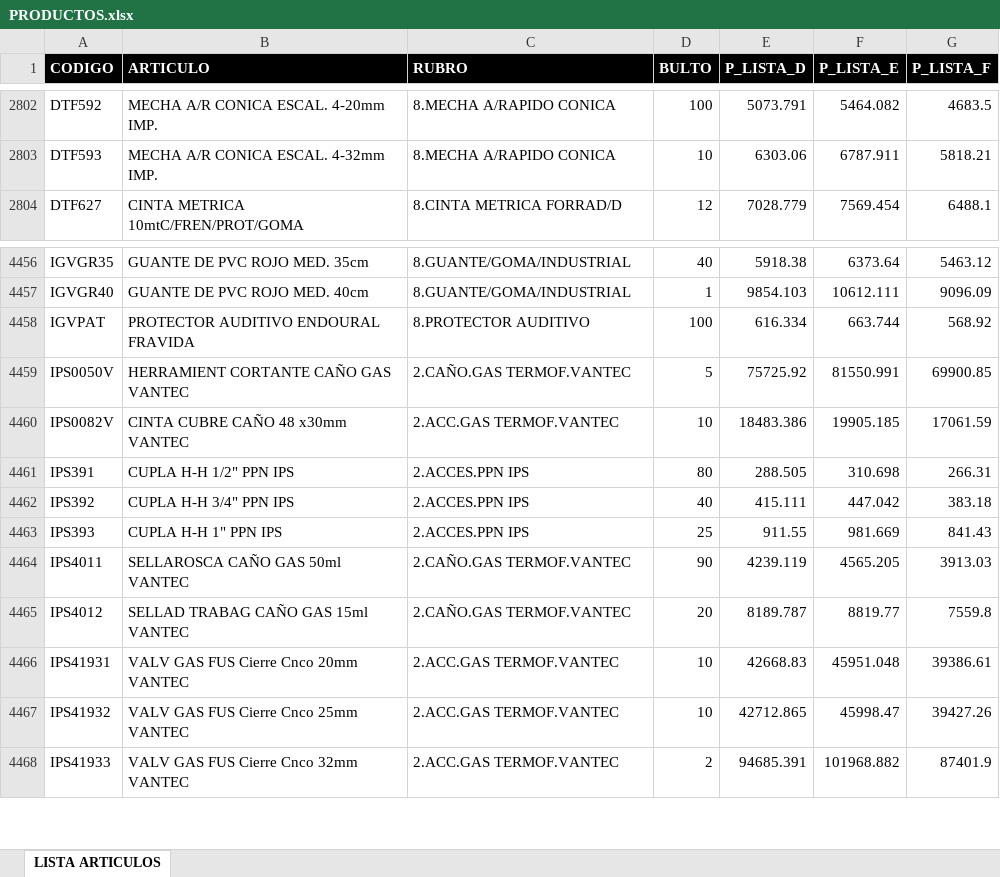
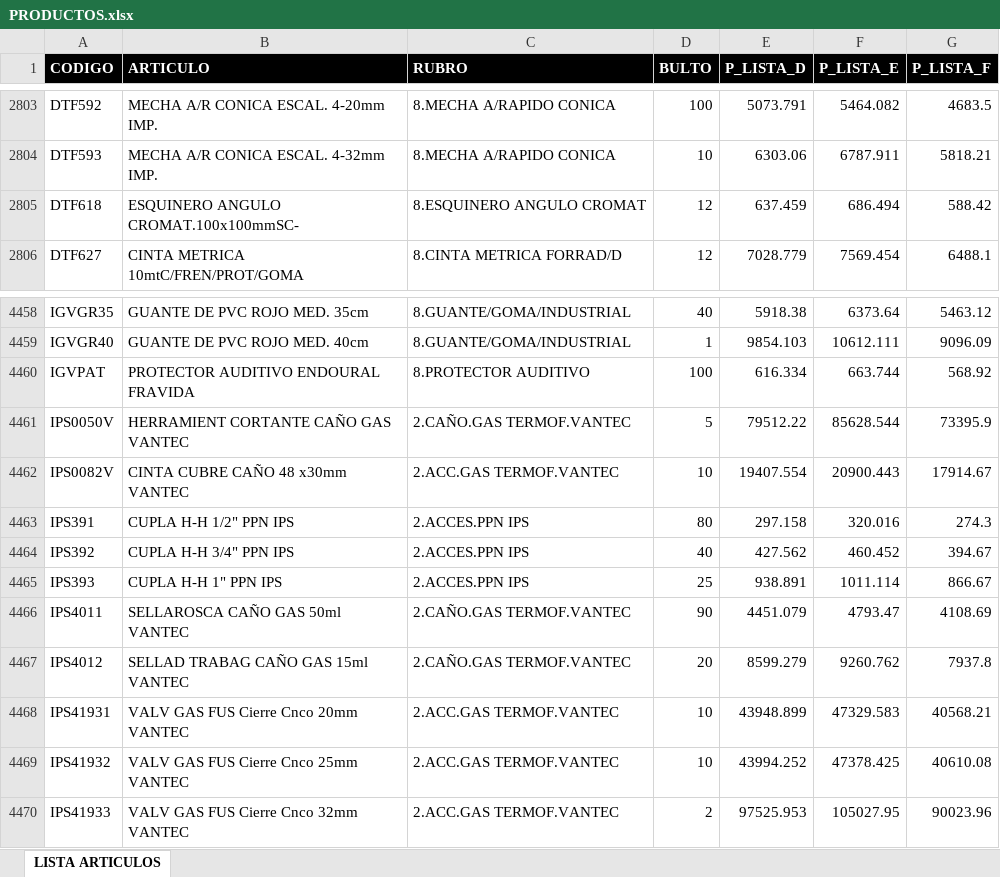
Before and after one commit to ferremax-cat/pinterest-f, an Excel workbook: excel/PRODUCTOS.xlsx, sheet LISTA ARTICULOS, drawn as a sheet; only a part is shown, gaps mark what is left out; values as stored, in another font and other column widths than the file's, no borders; table styles not drawn; addresses are those after the commit; the diff covers the shown part only; the diff names each change by its address in the sheet, - before the commit and + after, or states it on an @@ line.

```diff
--- a/excel/PRODUCTOS.xlsx (sheet LISTA ARTICULOS)
+++ b/excel/PRODUCTOS.xlsx (sheet LISTA ARTICULOS)
+row 2805: DTF618 | ESQUINERO ANGULO CROMAT.100x100mmSC- | 8.ESQUINERO ANGULO CROMAT | 12 | 637.459 | 686.494 | 588.42
-E4461 (P_LISTA_D): 75725.92
+E4461 (P_LISTA_D): 79512.22
-F4461 (P_LISTA_E): 81550.991
+F4461 (P_LISTA_E): 85628.544
-G4461 (P_LISTA_F): 69900.85
+G4461 (P_LISTA_F): 73395.9
-E4462 (P_LISTA_D): 18483.386
+E4462 (P_LISTA_D): 19407.554
-F4462 (P_LISTA_E): 19905.185
+F4462 (P_LISTA_E): 20900.443
-G4462 (P_LISTA_F): 17061.59
+G4462 (P_LISTA_F): 17914.67
-E4463 (P_LISTA_D): 288.505
+E4463 (P_LISTA_D): 297.158
-F4463 (P_LISTA_E): 310.698
+F4463 (P_LISTA_E): 320.016
-G4463 (P_LISTA_F): 266.31
+G4463 (P_LISTA_F): 274.3
-E4464 (P_LISTA_D): 415.111
+E4464 (P_LISTA_D): 427.562
-F4464 (P_LISTA_E): 447.042
+F4464 (P_LISTA_E): 460.452
-G4464 (P_LISTA_F): 383.18
+G4464 (P_LISTA_F): 394.67
-E4465 (P_LISTA_D): 911.55
+E4465 (P_LISTA_D): 938.891
-F4465 (P_LISTA_E): 981.669
+F4465 (P_LISTA_E): 1011.114
-G4465 (P_LISTA_F): 841.43
+G4465 (P_LISTA_F): 866.67
-E4466 (P_LISTA_D): 4239.119
+E4466 (P_LISTA_D): 4451.079
-F4466 (P_LISTA_E): 4565.205
+F4466 (P_LISTA_E): 4793.47
-G4466 (P_LISTA_F): 3913.03
+G4466 (P_LISTA_F): 4108.69
-E4467 (P_LISTA_D): 8189.787
+E4467 (P_LISTA_D): 8599.279
-F4467 (P_LISTA_E): 8819.77
+F4467 (P_LISTA_E): 9260.762
-G4467 (P_LISTA_F): 7559.8
+G4467 (P_LISTA_F): 7937.8
-E4468 (P_LISTA_D): 42668.83
+E4468 (P_LISTA_D): 43948.899
-F4468 (P_LISTA_E): 45951.048
+F4468 (P_LISTA_E): 47329.583
-G4468 (P_LISTA_F): 39386.61
+G4468 (P_LISTA_F): 40568.21
-E4469 (P_LISTA_D): 42712.865
+E4469 (P_LISTA_D): 43994.252
-F4469 (P_LISTA_E): 45998.47
+F4469 (P_LISTA_E): 47378.425
-G4469 (P_LISTA_F): 39427.26
+G4469 (P_LISTA_F): 40610.08
-E4470 (P_LISTA_D): 94685.391
+E4470 (P_LISTA_D): 97525.953
-F4470 (P_LISTA_E): 101968.882
+F4470 (P_LISTA_E): 105027.95
-G4470 (P_LISTA_F): 87401.9
+G4470 (P_LISTA_F): 90023.96
```
Also changed, not shown: 3 added rows, 3 removed rows and 1785 edited cells elsewhere in this sheet, excel/CLIENTES_PERMISOS.xlsx, excel/GRUPOS_CLIENTES.xlsx, 13 other files.
